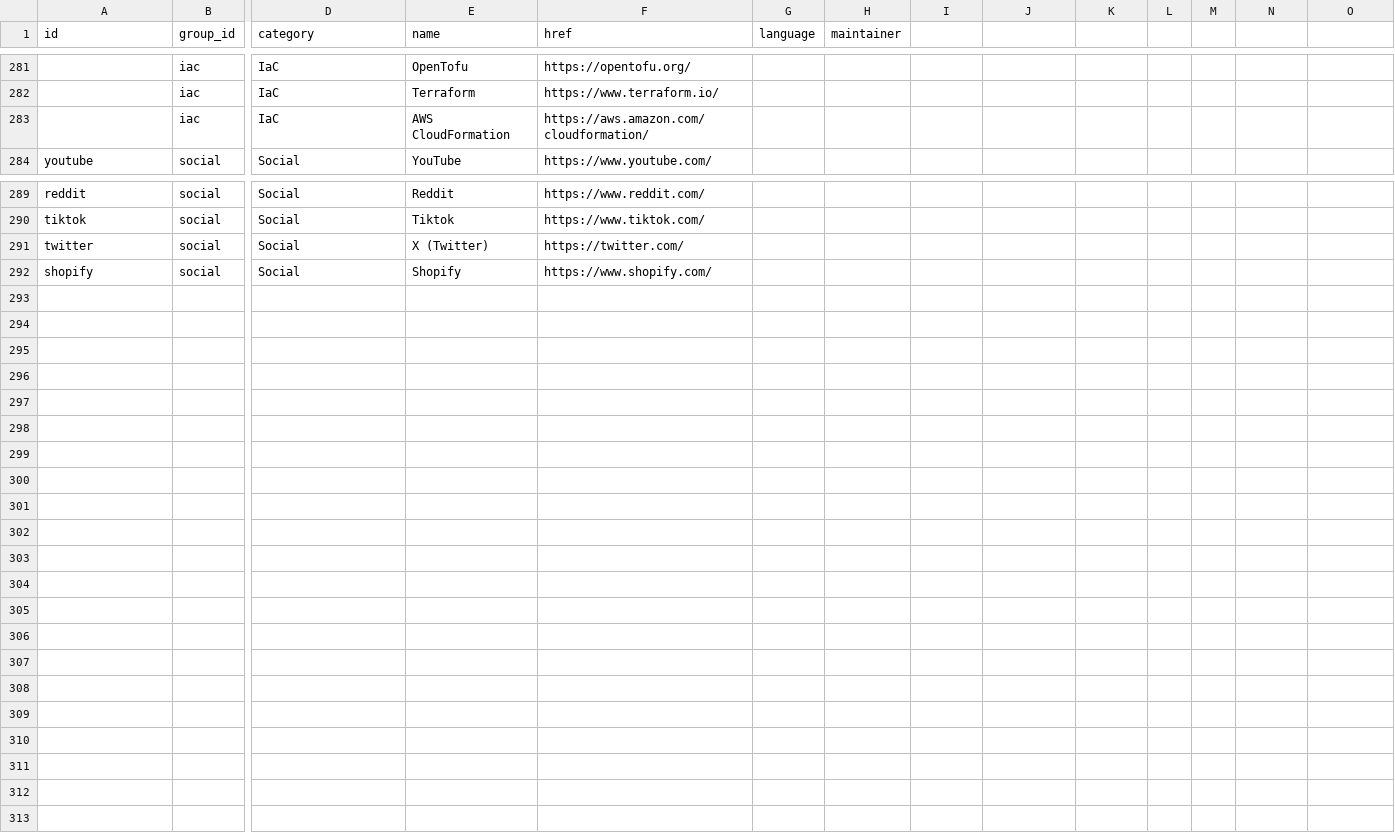
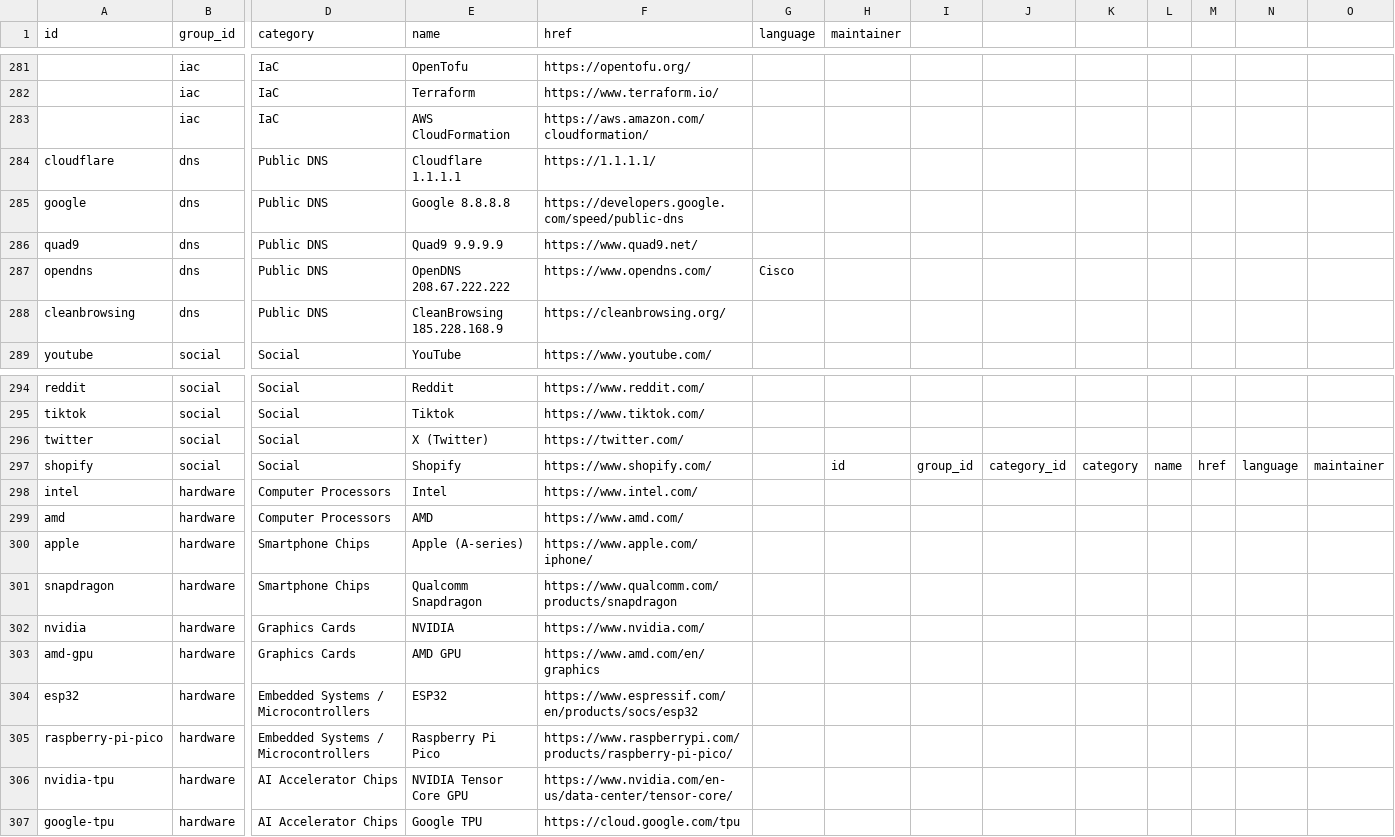
Before and after one commit to hieudoanm/devstack, a CSV file: packages/data/technologies/csv/technologies.csv, drawn as a sheet; only a part is shown, gaps mark what is left out; addresses are those after the commit; rows hold the shown columns only; the diff names each change by its address in the sheet, - before the commit and + after, or states it on an @@ line.

```diff
--- a/packages/data/technologies/csv/technologies.csv
+++ b/packages/data/technologies/csv/technologies.csv
+row 284: cloudflare | dns | Public DNS | Cloudflare 1.1.1.1 | https://1.1.1.1/
+row 285: google | dns | Public DNS | Google 8.8.8.8 | https://developers.google.com/speed/public-dns
+row 286: quad9 | dns | Public DNS | Quad9 9.9.9.9 | https://www.quad9.net/
+row 287: opendns | dns | Public DNS | OpenDNS 208.67.222.222 | https://www.opendns.com/ | Cisco
+row 288: cleanbrowsing | dns | Public DNS | CleanBrowsing 185.228.168.9 | https://cleanbrowsing.org/
-H297 (maintainer): (empty)
+H297 (maintainer): id
-I297: (empty)
+I297: group_id
-J297: (empty)
+J297: category_id
-K297: (empty)
+K297: category
-L297: (empty)
+L297: name
-M297: (empty)
+M297: href
-N297: (empty)
+N297: language
-O297: (empty)
+O297: maintainer
+row 298: intel | hardware | Computer Processors | Intel | https://www.intel.com/
+row 299: amd | hardware | Computer Processors | AMD | https://www.amd.com/
+row 300: apple | hardware | Smartphone Chips | Apple (A-series) | https://www.apple.com/iphone/
+row 301: snapdragon | hardware | Smartphone Chips | Qualcomm Snapdragon | https://www.qualcomm.com/products/snapdragon
+row 302: nvidia | hardware | Graphics Cards | NVIDIA | https://www.nvidia.com/
+row 303: amd-gpu | hardware | Graphics Cards | AMD GPU | https://www.amd.com/en/graphics
+row 304: esp32 | hardware | Embedded Systems / Microcontrollers | ESP32 | https://www.espressif.com/en/products/socs/esp32
+row 305: raspberry-pi-pico | hardware | Embedded Systems / Microcontrollers | Raspberry Pi Pico | https://www.raspberrypi.com/products/raspberry-pi-pico/
+row 306: nvidia-tpu | hardware | AI Accelerator Chips | NVIDIA Tensor Core GPU | https://www.nvidia.com/en-us/data-center/tensor-core/
+row 307: google-tpu | hardware | AI Accelerator Chips | Google TPU | https://cloud.google.com/tpu
```
Also changed, not shown: 14 other files.
